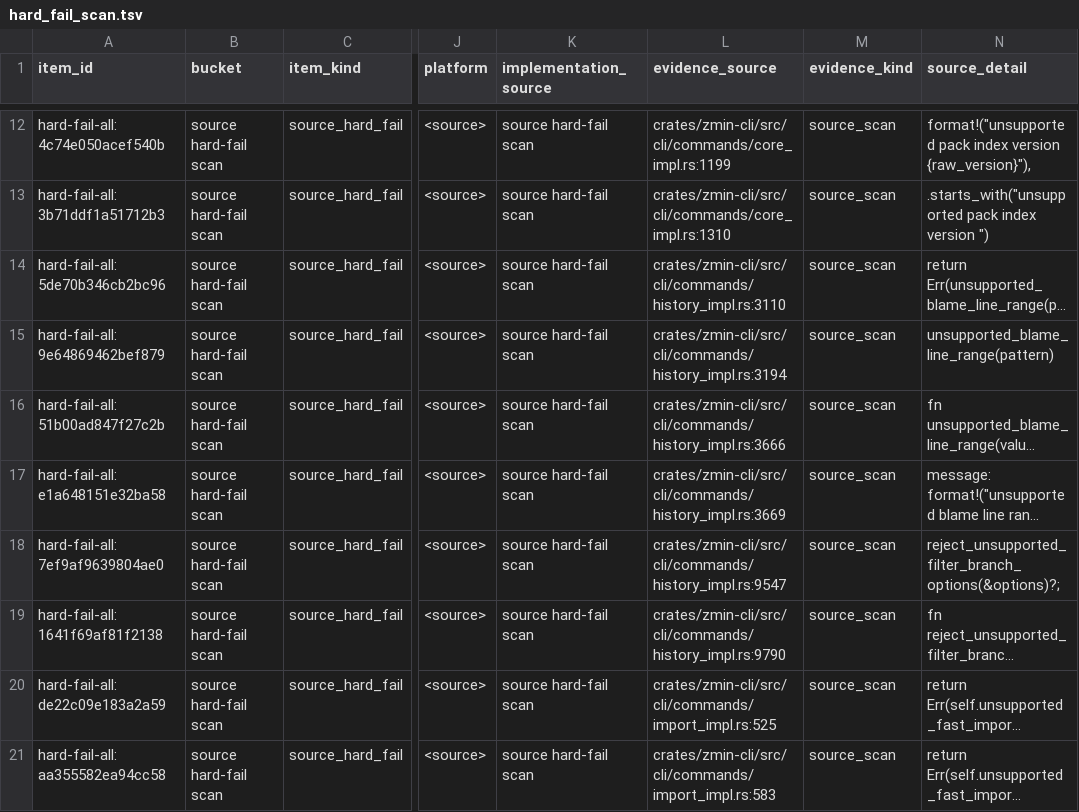
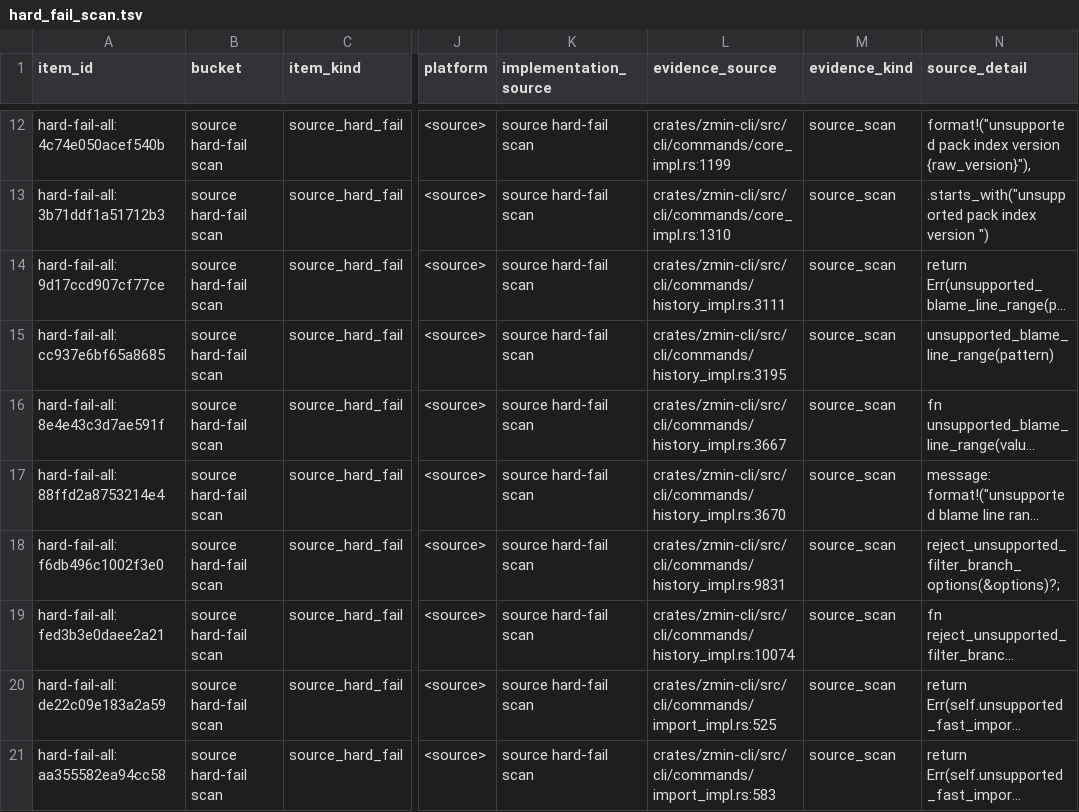
Before and after one commit to dschewchenko/zmin, a TSV file: docs/cli/census/hard_fail_scan.tsv, drawn as a sheet; only a part is shown, gaps mark what is left out; long unchanged cells end in …; the diff names each change by its address in the sheet, - before the commit and + after, or states it on an @@ line.

```diff
--- a/docs/cli/census/hard_fail_scan.tsv
+++ b/docs/cli/census/hard_fail_scan.tsv
-A14 (item_id): hard-fail-all:5de70b346cb2bc96
+A14 (item_id): hard-fail-all:9d17ccd907cf77ce
-L14 (evidence_source): crates/zmin-cli/src/cli/commands/history_impl.rs:3110
+L14 (evidence_source): crates/zmin-cli/src/cli/commands/history_impl.rs:3111
-A15 (item_id): hard-fail-all:9e64869462bef879
+A15 (item_id): hard-fail-all:cc937e6bf65a8685
-L15 (evidence_source): crates/zmin-cli/src/cli/commands/history_impl.rs:3194
+L15 (evidence_source): crates/zmin-cli/src/cli/commands/history_impl.rs:3195
-A16 (item_id): hard-fail-all:51b00ad847f27c2b
+A16 (item_id): hard-fail-all:8e4e43c3d7ae591f
-L16 (evidence_source): crates/zmin-cli/src/cli/commands/history_impl.rs:3666
+L16 (evidence_source): crates/zmin-cli/src/cli/commands/history_impl.rs:3667
-A17 (item_id): hard-fail-all:e1a648151e32ba58
+A17 (item_id): hard-fail-all:88ffd2a8753214e4
-L17 (evidence_source): crates/zmin-cli/src/cli/commands/history_impl.rs:3669
+L17 (evidence_source): crates/zmin-cli/src/cli/commands/history_impl.rs:3670
-A18 (item_id): hard-fail-all:7ef9af9639804ae0
+A18 (item_id): hard-fail-all:f6db496c1002f3e0
-L18 (evidence_source): crates/zmin-cli/src/cli/commands/history_impl.rs:9547
+L18 (evidence_source): crates/zmin-cli/src/cli/commands/history_impl.rs:9831
-A19 (item_id): hard-fail-all:1641f69af81f2138
+A19 (item_id): hard-fail-all:fed3b3e0daee2a21
-L19 (evidence_source): crates/zmin-cli/src/cli/commands/history_impl.rs:9790
+L19 (evidence_source): crates/zmin-cli/src/cli/commands/history_impl.rs:10074
```
Also changed, not shown: docs/cli/census/command_progress.tsv, docs/cli/census/remaining_to_fix_or_verify.tsv, 15 other files.
